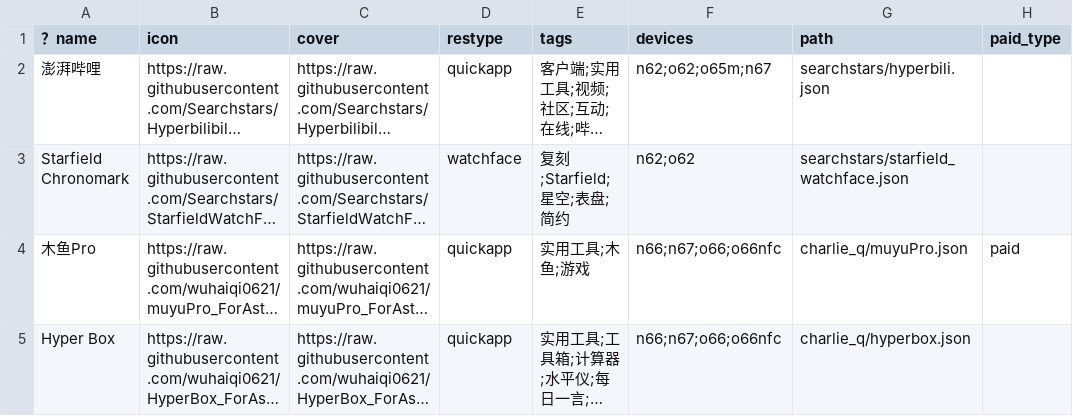
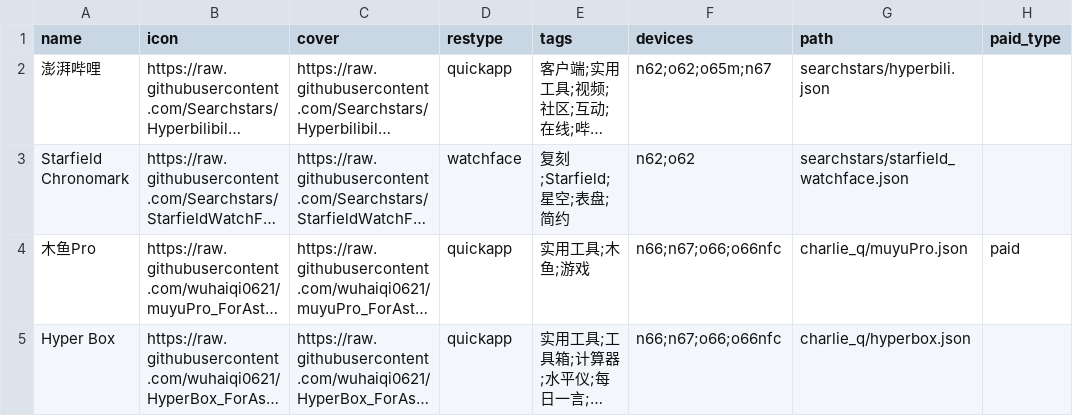
Before and after one commit to Ziyimiao5054/AstroBox-Repo, a CSV file: index.csv, drawn as a sheet; only a part is shown; long unchanged cells end in …; the diff names each change by its address in the sheet, - before the commit and + after, or states it on an @@ line.

Commit message:
Update index.csv

```diff
--- a/index.csv
+++ b/index.csv
-A1: ？name
+A1: name
```
